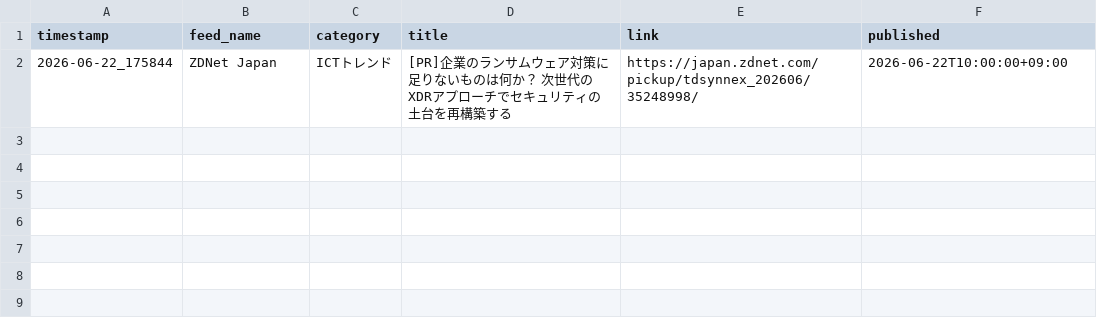
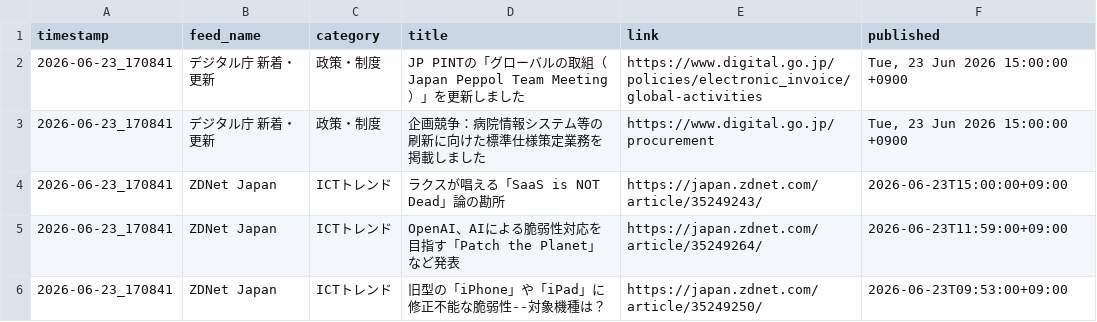
Before and after one commit to Keita50/rss_monitor, a CSV file: data/latest.csv, drawn as a sheet.

```diff
--- a/data/latest.csv
+++ b/data/latest.csv
@@ -1,2 +1,6 @@
 timestamp,feed_name,category,title,link,published
-2026-06-22_175844,ZDNet Japan,ICTトレンド,[PR]企業のランサムウェア対策に足りないものは何か？ 次世代のXDRアプローチでセキュリティの土台を再構築する,https://japan.zdnet.com/pickup/tdsynnex_202606/35248998/,2026-06-22T10:00:00+09:00
+2026-06-23_170841,デジタル庁 新着・更新,政策・制度,JP PINTの「グローバルの取組（Japan Peppol Team Meeting）」を更新しました,https://www.digital.go.jp/policies/electronic_invoice/global-activities,"Tue, 23 Jun 2026 15:00:00 +0900"
+2026-06-23_170841,デジタル庁 新着・更新,政策・制度,企画競争：病院情報システム等の刷新に向けた標準仕様策定業務を掲載しました,https://www.digital.go.jp/procurement,"Tue, 23 Jun 2026 15:00:00 +0900"
+2026-06-23_170841,ZDNet Japan,ICTトレンド,ラクスが唱える「SaaS is NOT Dead」論の勘所,https://japan.zdnet.com/article/35249243/,2026-06-23T15:00:00+09:00
+2026-06-23_170841,ZDNet Japan,ICTトレンド,OpenAI、AIによる脆弱性対応を目指す「Patch the Planet」など発表,https://japan.zdnet.com/article/35249264/,2026-06-23T11:59:00+09:00
+2026-06-23_170841,ZDNet Japan,ICTトレンド,旧型の「iPhone」や「iPad」に修正不能な脆弱性--対象機種は？,https://japan.zdnet.com/article/35249250/,2026-06-23T09:53:00+09:00
```
Also changed, not shown: 2 other files.
